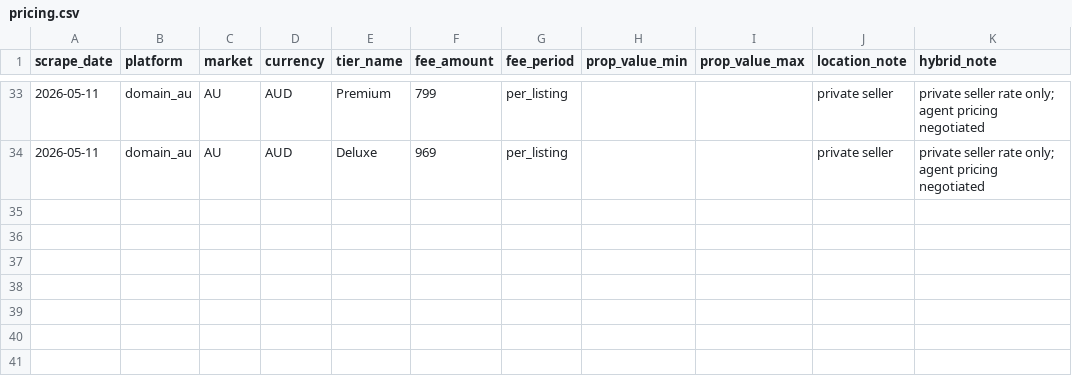
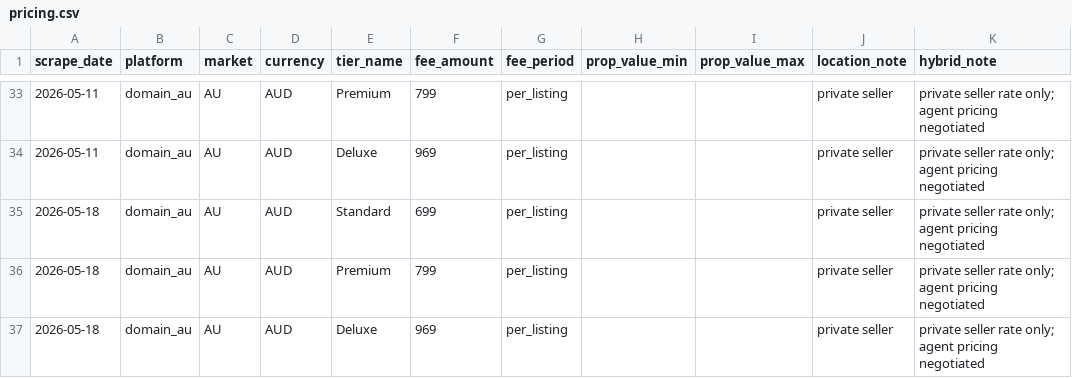
Before and after one commit to j-manning/re-pricing-domain-au, a CSV file: data/pricing.csv, drawn as a sheet; only a part is shown, gaps mark what is left out.

```diff
--- a/data/pricing.csv
+++ b/data/pricing.csv
@@ -34 +34,4 @@ scrape_date,platform,market,currency,tier_name,fee_amount,fee_period,prop_value_
 2026-05-11,domain_au,AU,AUD,Deluxe,969,per_listing,,,private seller,private seller rate only; agent pricing negotiated
+2026-05-18,domain_au,AU,AUD,Standard,699,per_listing,,,private seller,private seller rate only; agent pricing negotiated
+2026-05-18,domain_au,AU,AUD,Premium,799,per_listing,,,private seller,private seller rate only; agent pricing negotiated
+2026-05-18,domain_au,AU,AUD,Deluxe,969,per_listing,,,private seller,private seller rate only; agent pricing negotiated
```
